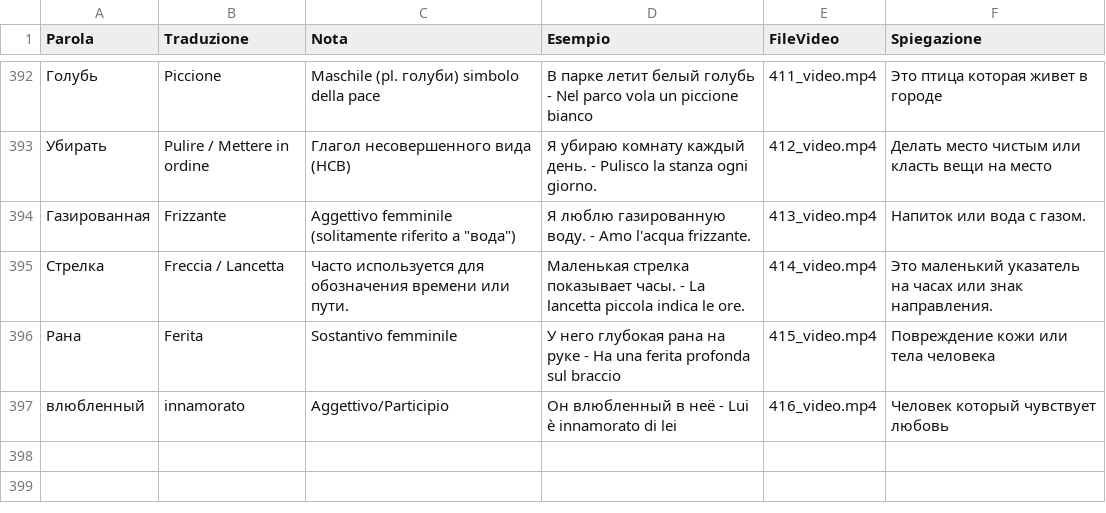
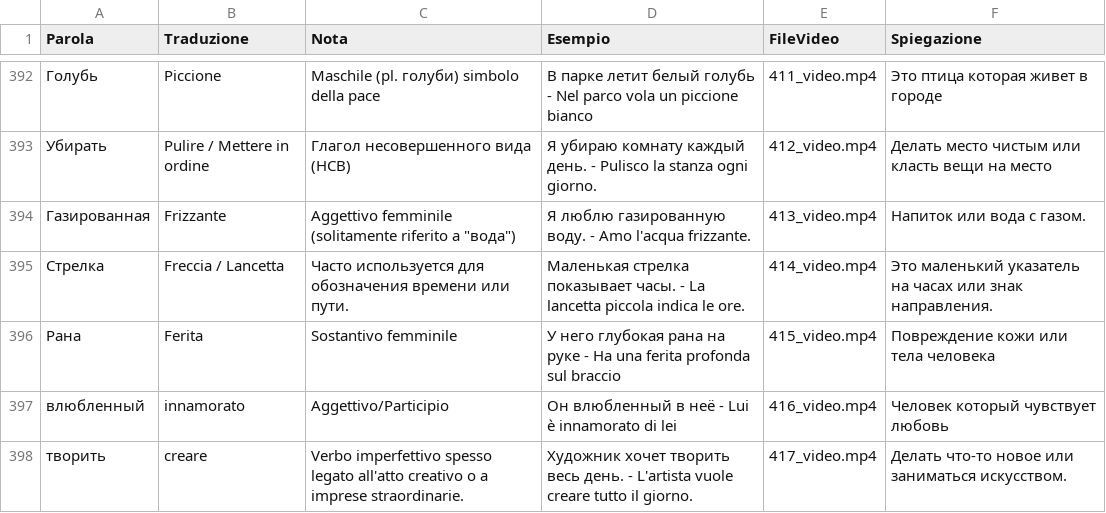
Before and after one commit to gfusarbassini/flashcards-video-bot, a CSV file: parole.csv, drawn as a sheet; only a part is shown, gaps mark what is left out; the diff names each change by its address in the sheet, - before the commit and + after, or states it on an @@ line.

```diff
--- a/parole.csv
+++ b/parole.csv
+row 398: творить | creare | Verbo imperfettivo spesso legato all'atto creativo o a imprese straordinarie. | Художник хочет творить весь день. - L'artista vuole creare tutto il giorno. | 417_video.mp4 | Делать что-то новое или заниматься искусством.
```
Also changed, not shown: 1 other file.
